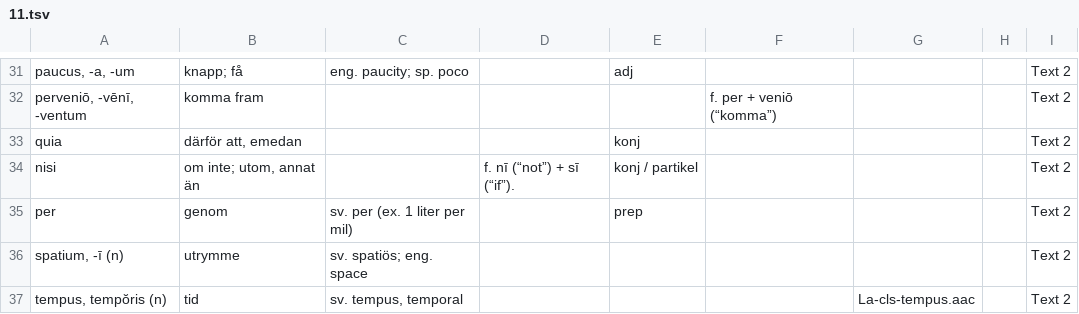
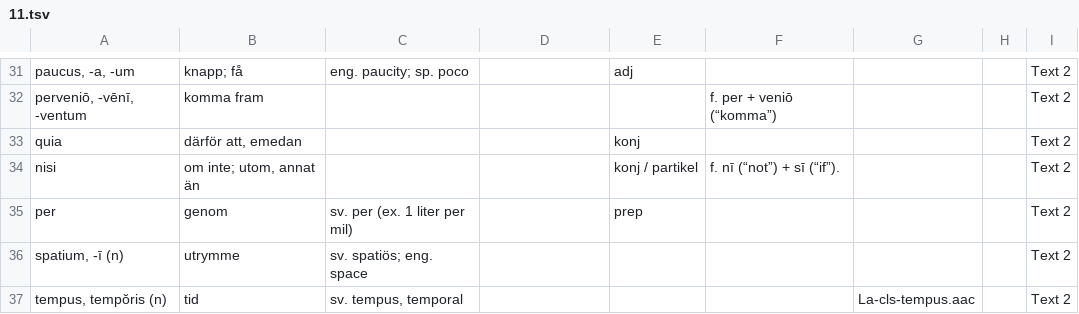
Before and after one commit to gorbiz/lingua-latina-novo-modo-i, a TSV file: 11.tsv, drawn as a sheet; only a part is shown, gaps mark what is left out; the diff names each change by its address in the sheet, - before the commit and + after, or states it on an @@ line.

Commit message:
consistency in whats in what column

```diff
--- a/11.tsv
+++ b/11.tsv
-D34: f. nī (“not”) + sī (“if”).
+D34: (empty)
-F34: (empty)
+F34: f. nī (“not”) + sī (“if”).
```
